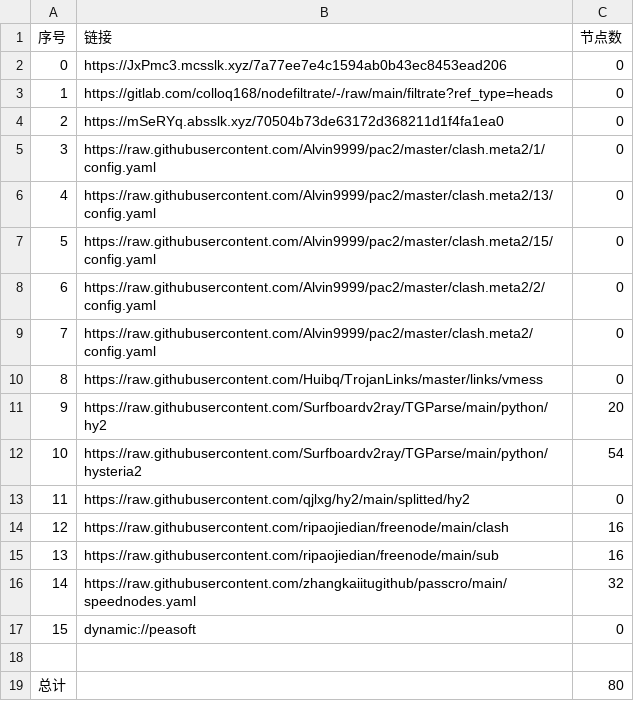
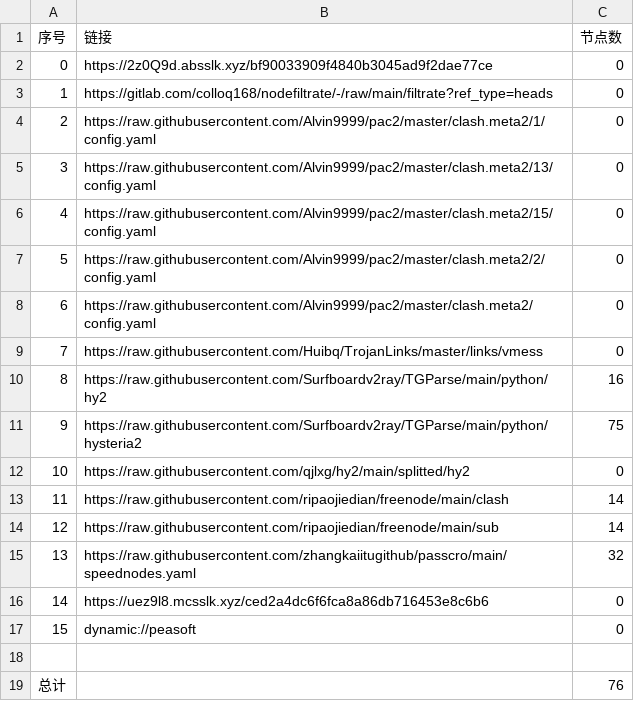
Before and after one commit to jamph826/NoMoreWalls, a CSV file: list_result.csv, drawn as a sheet; removed rows and columns are numbered as before the commit, all else as after; the diff names each change by its address in the sheet, - before the commit and + after, or states it on an @@ line.

```diff
--- a/list_result.csv
+++ b/list_result.csv
-B2 (链接): https://JxPmc3.mcsslk.xyz/7a77ee7e4c1594ab0b43ec8453ead206
+B2 (链接): https://2z0Q9d.absslk.xyz/bf90033909f4840b3045ad9f2dae77ce
-row 4: 2 | https://mSeRYq.absslk.xyz/70504b73de63172d368211d1f4fa1ea0 | 0
@@ column A (序号) renumbered between rows 4 and 15 @@
-C10 (节点数): 20
+C10 (节点数): 16
-C11 (节点数): 54
+C11 (节点数): 75
-C13:C14 (节点数): 16
+C13:C14 (节点数): 14
+row 16: 14 | https://uez9l8.mcsslk.xyz/ced2a4dc6f6fca8a86db716453e8c6b6 | 0
-C19 (节点数): 80
+C19 (节点数): 76
```
Also changed, not shown: 21 other files.
